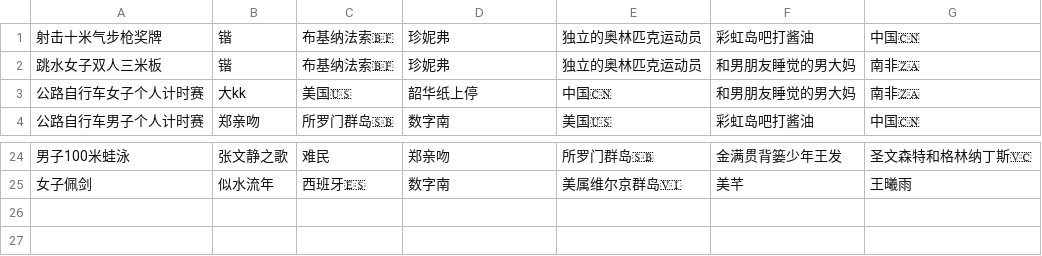
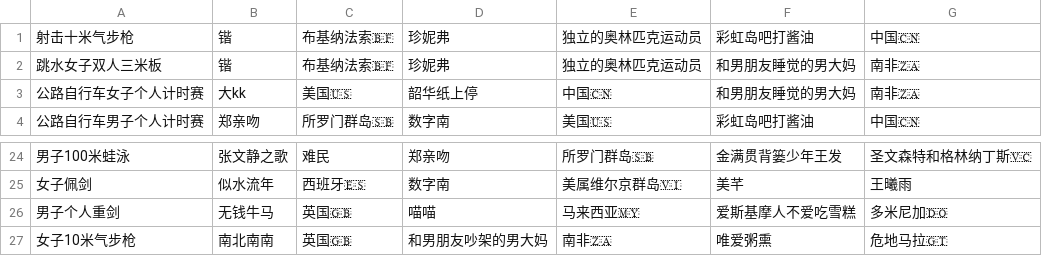
Before and after one commit to KingAgain/SOlympic, a CSV file: public/oly.csv, drawn as a sheet; only a part is shown, gaps mark what is left out.

Commit message:
chore: Update CSV data for Olympic events and add table for reversed medal standings

```diff
--- a/public/oly.csv
+++ b/public/oly.csv
@@ -1,2 +1,2 @@
-射击十米气步枪奖牌,锴,布基纳法索🇧🇫,珍妮弗,独立的奥林匹克运动员,彩虹岛吧打酱油,中国🇨🇳
+射击十米气步枪,锴,布基纳法索🇧🇫,珍妮弗,独立的奥林匹克运动员,彩虹岛吧打酱油,中国🇨🇳
 跳水女子双人三米板,锴,布基纳法索🇧🇫,珍妮弗,独立的奥林匹克运动员,和男朋友睡觉的男大妈,南非🇿🇦
@@ -25 +25,3 @@
 女子佩剑,似水流年,西班牙🇪🇸,数字南,美属维尔京群岛🇻🇮,美芊,王曦雨
+男子个人重剑,无钱牛马,英国🇬🇧,喵喵,马来西亚🇲🇾,爱斯基摩人不爱吃雪糕,多米尼加🇩🇴
+女子10米气步枪,南北南南,英国🇬🇧,和男朋友吵架的男大妈,南非🇿🇦,唯爱粥熏,危地马拉🇬🇹
```
Also changed, not shown: 1 other file.
